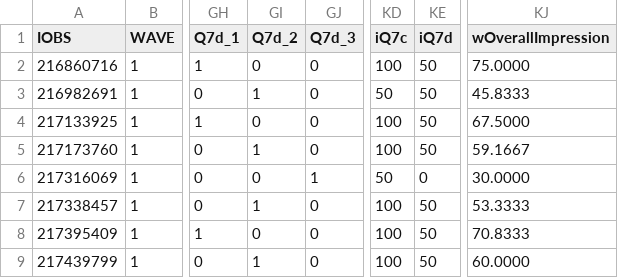
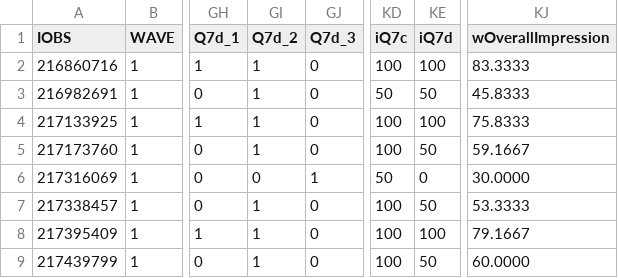
Before and after one commit to MegaJT/CYNERGEX_2025_D1, a CSV file: src/S_BRANCH_EVAL CSV.csv, drawn as a sheet; only a part is shown, gaps mark what is left out; the diff names each change by its address in the sheet, - before the commit and + after, or states it on an @@ line.

Commit message:
11042025

```diff
--- a/src/S_BRANCH_EVAL CSV.csv
+++ b/src/S_BRANCH_EVAL CSV.csv
-GI2 (Q7d_2): 0
+GI2 (Q7d_2): 1
-KE2 (iQ7d): 50
+KE2 (iQ7d): 100
-KJ2 (wOverallImpression): 75.0000
+KJ2 (wOverallImpression): 83.3333
-GI4 (Q7d_2): 0
+GI4 (Q7d_2): 1
-KE4 (iQ7d): 50
+KE4 (iQ7d): 100
-KJ4 (wOverallImpression): 67.5000
+KJ4 (wOverallImpression): 75.8333
-GI8 (Q7d_2): 0
+GI8 (Q7d_2): 1
-KE8 (iQ7d): 50
+KE8 (iQ7d): 100
-KJ8 (wOverallImpression): 70.8333
+KJ8 (wOverallImpression): 79.1667
```
